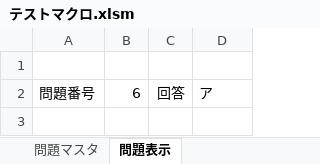
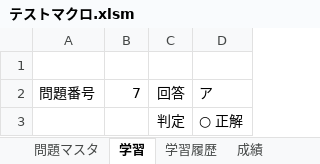
Before and after one commit to okadamakoto/testsystem, an Excel workbook: テストマクロ.xlsm, sheet 学習, drawn as a sheet; values as stored, in another font and other column widths than the file's, no borders; charts and pictures not drawn; the diff names each change by its address in the sheet, - before the commit and + after, or states it on an @@ line.

```diff
--- a/テストマクロ.xlsm (sheet 学習)
+++ b/テストマクロ.xlsm (sheet 学習)
-sheet tab: 問題表示
+sheet tab: 学習
+sheet tab: 学習履歴
+sheet tab: 成績
-B2: 6
+B2: 7
+row 3:  |  | 判定 | ○ 正解
```
Also changed, not shown: sheet 問題マスタ, charts or pictures.
